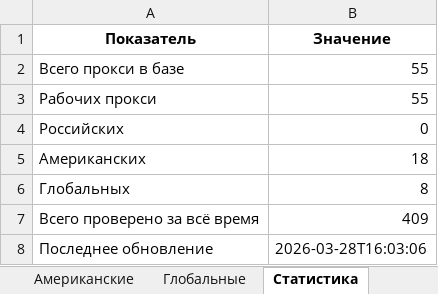
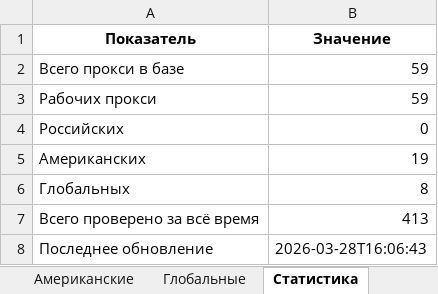
Before and after one commit to Ganjo1st/Proctor, an Excel workbook: reports/proxy_report.xlsx, sheet Статистика, drawn as a sheet; values as stored, in another font and other column widths than the file's, no borders; the diff names each change by its address in the sheet, - before the commit and + after, or states it on an @@ line.

```diff
--- a/reports/proxy_report.xlsx (sheet Статистика)
+++ b/reports/proxy_report.xlsx (sheet Статистика)
-B2:B3 (Значение): 55
+B2:B3 (Значение): 59
-B5 (Значение): 18
+B5 (Значение): 19
-B7 (Значение): 409
+B7 (Значение): 413
-B8 (Значение): 2026-03-28T16:03:06
+B8 (Значение): 2026-03-28T16:06:43
```
Also changed, not shown: sheet Все прокси, sheet Рабочие, sheet Американские, 5 other files.
